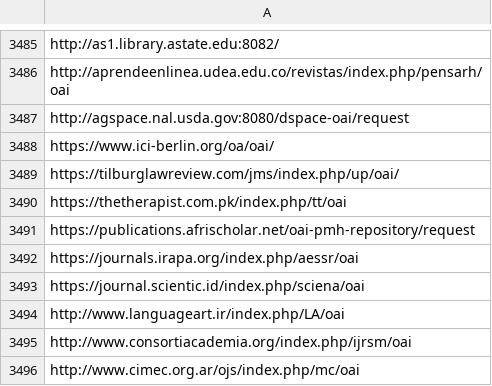
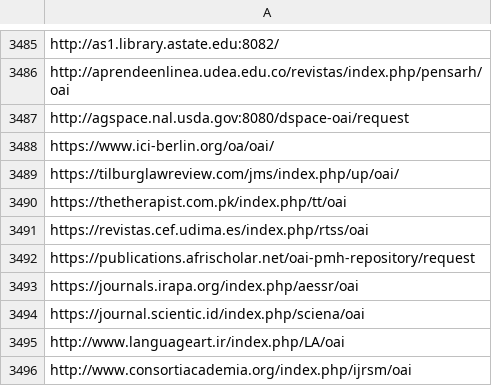
Before and after one commit to miku/metha, a TSV file: contrib/sites-oa.tsv, drawn as a sheet; only a part is shown, gaps mark what is left out; the shorter side is filled out with more unchanged rows.

Commit message:
update list

```diff
--- a/contrib/sites-oa.tsv
+++ b/contrib/sites-oa.tsv
@@ -3490,2 +3490,3 @@ https://tilburglawreview.com/jms/index.php/up/oai/
 https://thetherapist.com.pk/index.php/tt/oai
+https://revistas.cef.udima.es/index.php/rtss/oai
 https://publications.afrischolar.net/oai-pmh-repository/request
```
Also changed, not shown: 2 other files.
